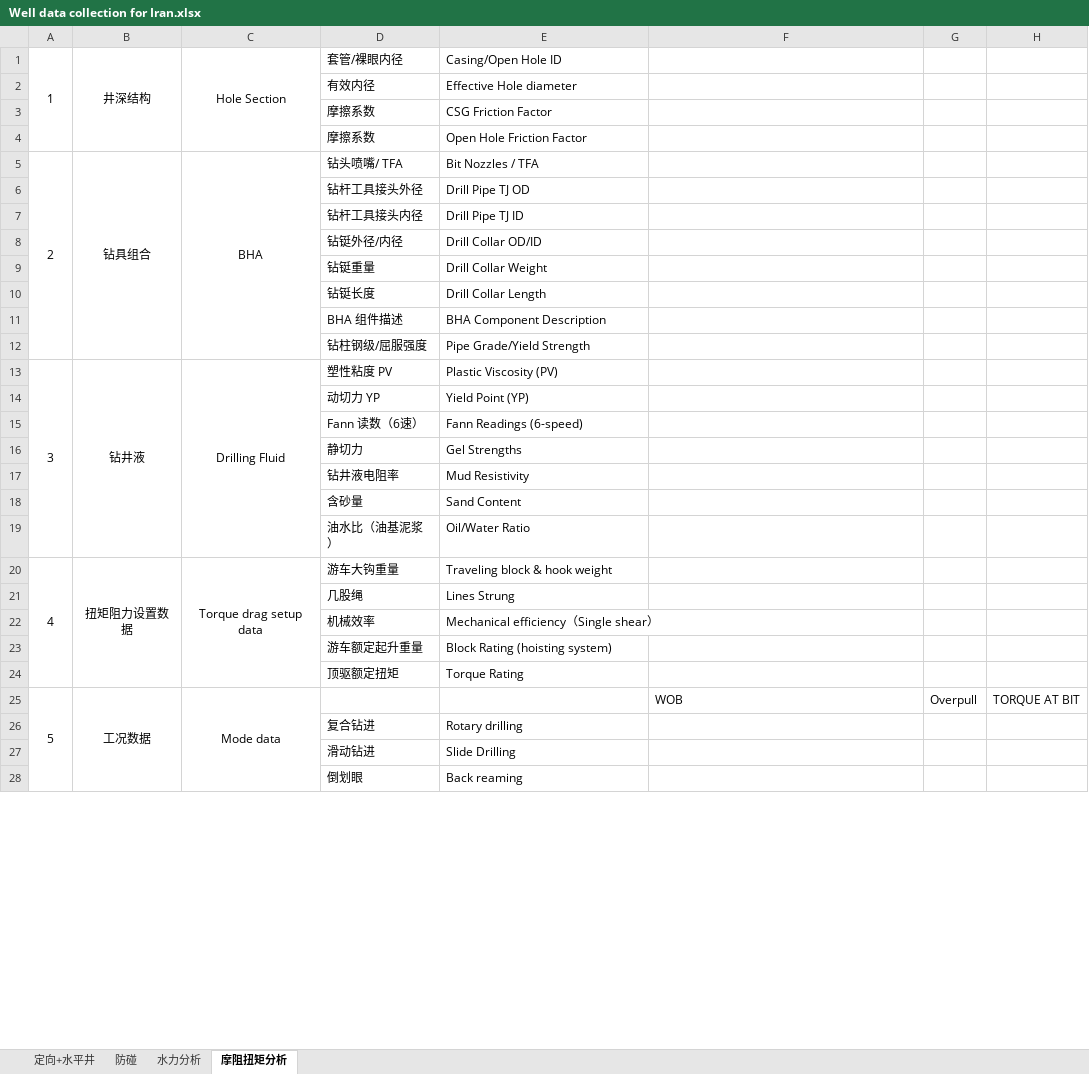
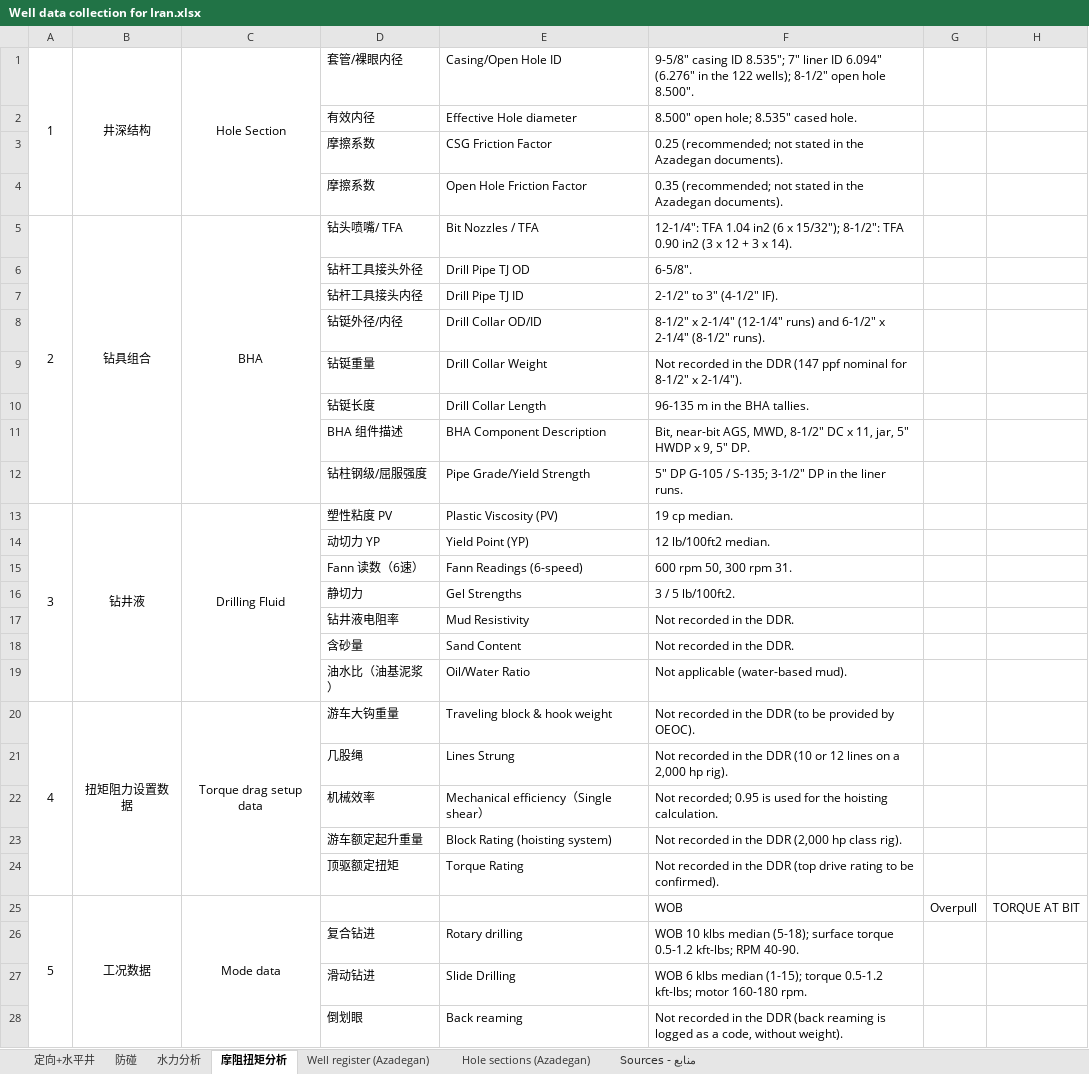
Before and after one commit to asgareyvazi/AZNS, an Excel workbook: Well data collection for Iran.xlsx, sheet 摩阻扭矩分析, drawn as a sheet; only a part is shown; values as stored, in another font and other column widths than the file's, no borders; the diff covers the shown part only; the diff names each change by its address in the sheet, - before the commit and + after, or states it on an @@ line.

Commit message:
Fill the Azadegan well data collection workbook from the field records
Every line of the four questionnaires is answered from the thirteen DDR packs
and the approved drilling and workover programmes: hole sections and casing
programme with grades, weights and IDs, BHA and pipe specification, mud
rheology, pump and bit data, ECD, pore pressure and fracture gradient in psi
and ppg, and the reservoir pressure and temperature. Two new sheets carry the
well register with UTM coordinates and elevations, and the hole-section table.
Values the field documents do not hold are marked as not recorded rather than
estimated, and the Sources sheet names the document behind each block.

Co-authored-by: arena-agent <297053741+arena-agent@users.noreply.github.com>

```diff
--- a/Well data collection for Iran.xlsx (sheet 摩阻扭矩分析)
+++ b/Well data collection for Iran.xlsx (sheet 摩阻扭矩分析)
+sheet tab: Well register (Azadegan)
+sheet tab: Hole sections (Azadegan)
+sheet tab: Sources - منابع
-F1: (empty)
+F1: 9-5/8" casing ID 8.535"; 7" liner ID 6.094" (6.276" in the 122 wells); 8-1/2" open hole 8.500".
-F2: (empty)
+F2: 8.500" open hole; 8.535" cased hole.
-F3: (empty)
+F3: 0.25 (recommended; not stated in the Azadegan documents).
-F4: (empty)
+F4: 0.35 (recommended; not stated in the Azadegan documents).
-F5: (empty)
+F5: 12-1/4": TFA 1.04 in2 (6 x 15/32"); 8-1/2": TFA 0.90 in2 (3 x 12 + 3 x 14).
-F6: (empty)
+F6: 6-5/8".
-F7: (empty)
+F7: 2-1/2" to 3" (4-1/2" IF).
-F8: (empty)
+F8: 8-1/2" x 2-1/4" (12-1/4" runs) and 6-1/2" x 2-1/4" (8-1/2" runs).
-F9: (empty)
+F9: Not recorded in the DDR (147 ppf nominal for 8-1/2" x 2-1/4").
-F10: (empty)
+F10: 96-135 m in the BHA tallies.
-F11: (empty)
+F11: Bit, near-bit AGS, MWD, 8-1/2" DC x 11, jar, 5" HWDP x 9, 5" DP.
-F12: (empty)
+F12: 5" DP G-105 / S-135; 3-1/2" DP in the liner runs.
-F13: (empty)
+F13: 19 cp median.
-F14: (empty)
+F14: 12 lb/100ft2 median.
-F15: (empty)
+F15: 600 rpm 50, 300 rpm 31.
-F16: (empty)
+F16: 3 / 5 lb/100ft2.
-F17:F18: (empty)
+F17:F18: Not recorded in the DDR.
-F19: (empty)
+F19: Not applicable (water-based mud).
-F20: (empty)
+F20: Not recorded in the DDR (to be provided by OEOC).
-F21: (empty)
+F21: Not recorded in the DDR (10 or 12 lines on a 2,000 hp rig).
-F22: (empty)
+F22: Not recorded; 0.95 is used for the hoisting calculation.
-F23: (empty)
+F23: Not recorded in the DDR (2,000 hp class rig).
-F24: (empty)
+F24: Not recorded in the DDR (top drive rating to be confirmed).
-F26: (empty)
+F26: WOB 10 klbs median (5-18); surface torque 0.5-1.2 kft-lbs; RPM 40-90.
-F27: (empty)
+F27: WOB 6 klbs median (1-15); torque 0.5-1.2 kft-lbs; motor 160-180 rpm.
-F28: (empty)
+F28: Not recorded in the DDR (back reaming is logged as a code, without weight).
```
Also changed, not shown: 3 edited cells elsewhere in this sheet, sheet 防碰, sheet 水力分析, sheet 定向+水平井.
